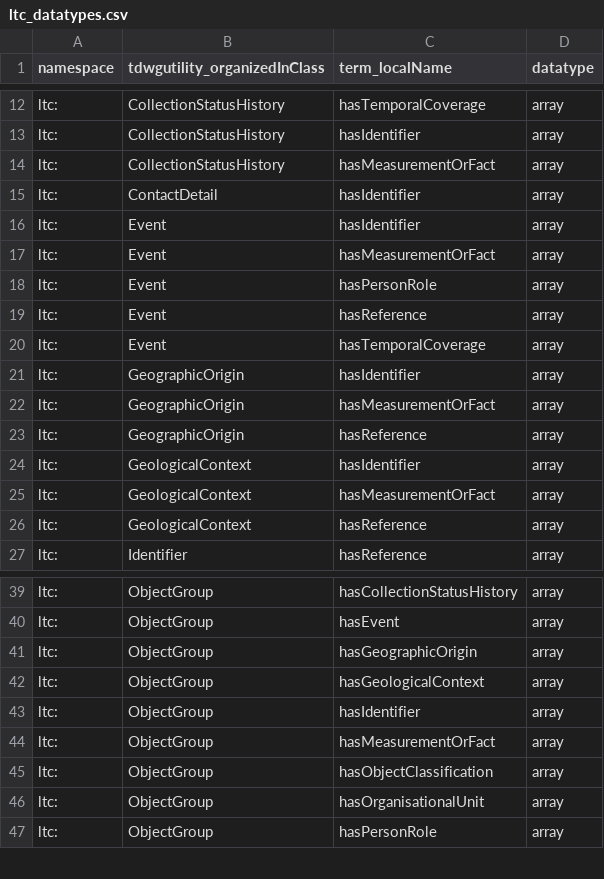
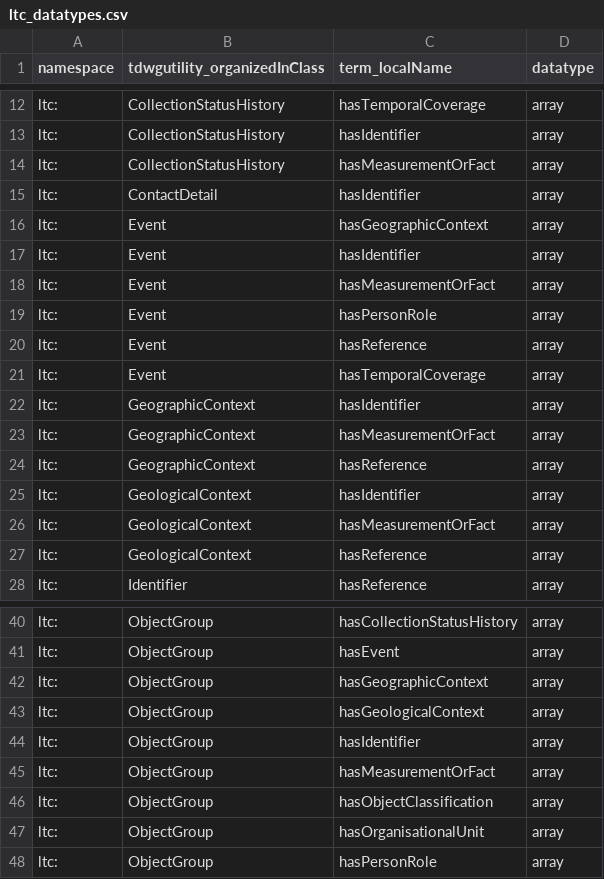
Before and after one commit to tdwg/cd, a CSV file: standard/terms/ltc_datatypes.csv, drawn as a sheet; only a part is shown, gaps mark what is left out.

```diff
--- a/standard/terms/ltc_datatypes.csv
+++ b/standard/terms/ltc_datatypes.csv
@@ -15,2 +15,3 @@ ltc:,CollectionStatusHistory,hasMeasurementOrFact,array
 ltc:,ContactDetail,hasIdentifier,array
+ltc:,Event,hasGeographicContext,array
 ltc:,Event,hasIdentifier,array
@@ -20,5 +21,5 @@ ltc:,Event,hasReference,array
 ltc:,Event,hasTemporalCoverage,array
-ltc:,GeographicOrigin,hasIdentifier,array
-ltc:,GeographicOrigin,hasMeasurementOrFact,array
-ltc:,GeographicOrigin,hasReference,array
+ltc:,GeographicContext,hasIdentifier,array
+ltc:,GeographicContext,hasMeasurementOrFact,array
+ltc:,GeographicContext,hasReference,array
 ltc:,GeologicalContext,hasIdentifier,array
@@ -40,3 +41,3 @@ ltc:,ObjectGroup,hasCollectionStatusHistory,array
 ltc:,ObjectGroup,hasEvent,array
-ltc:,ObjectGroup,hasGeographicOrigin,array
+ltc:,ObjectGroup,hasGeographicContext,array
 ltc:,ObjectGroup,hasGeologicalContext,array
```
Also changed, not shown: standard/terms/ltc_skos_mapping.csv, standard/terms/ltc_standard_terms_draft.csv.
